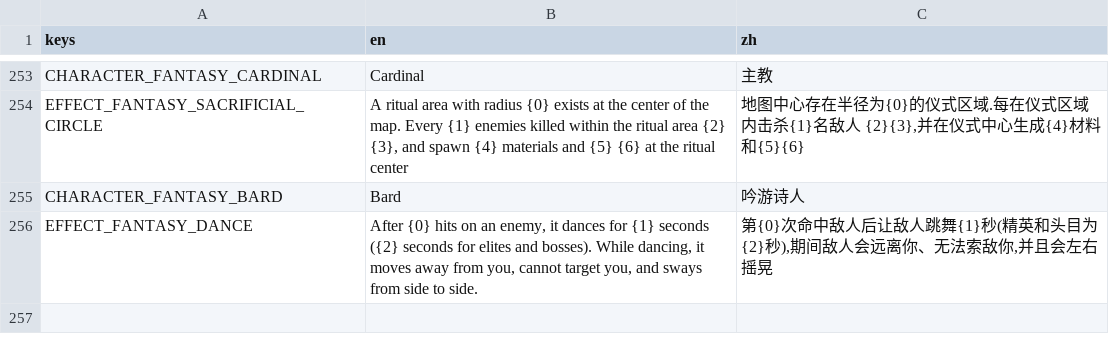
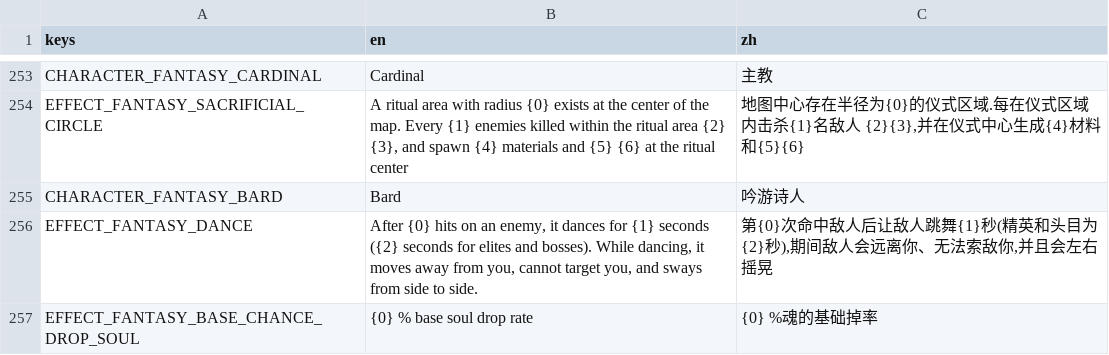
Before and after one commit to CYoJkoY/Yoko-Fantasy, a CSV file: translations/Fantasy.csv, drawn as a sheet; only a part is shown, gaps mark what is left out; the diff names each change by its address in the sheet, - before the commit and + after, or states it on an @@ line.

```diff
--- a/translations/Fantasy.csv
+++ b/translations/Fantasy.csv
+row 257: EFFECT_FANTASY_BASE_CHANCE_DROP_SOUL | {0} % base soul drop rate | {0} %魂的基础掉率
```
Also changed, not shown: 18 other files.
